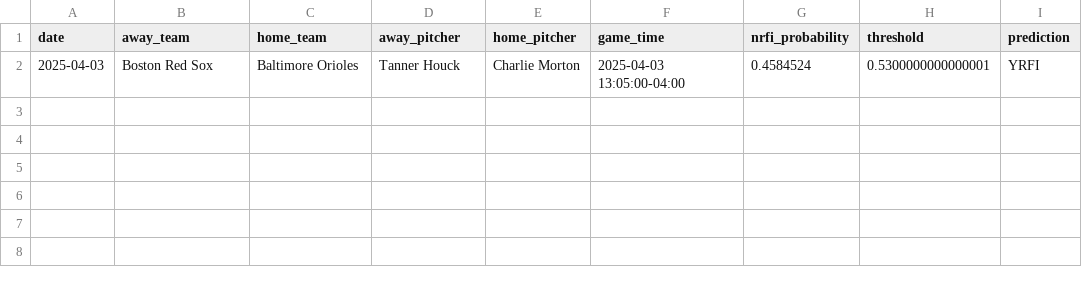
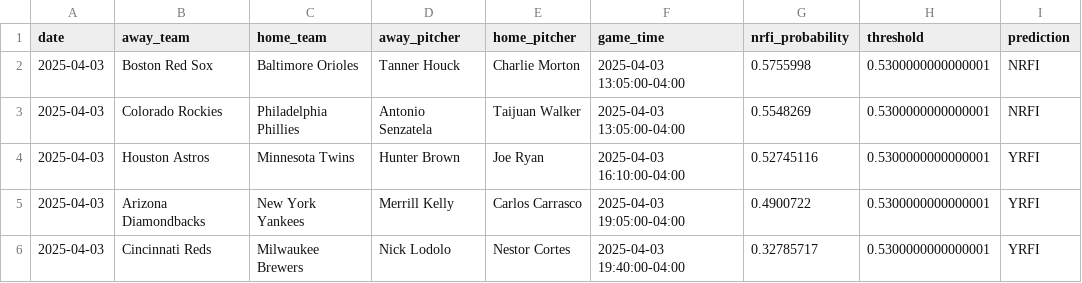
Before and after one commit to jackwerner/nrfi_bot, a CSV file: predictions/nrfi_predictions_2025-04-03.csv, drawn as a sheet.

```diff
--- a/predictions/nrfi_predictions_2025-04-03.csv
+++ b/predictions/nrfi_predictions_2025-04-03.csv
@@ -1,2 +1,6 @@
 date,away_team,home_team,away_pitcher,home_pitcher,game_time,nrfi_probability,threshold,prediction
-2025-04-03,Boston Red Sox,Baltimore Orioles,Tanner Houck,Charlie Morton,2025-04-03 13:05:00-04:00,0.4584524,0.5300000000000001,YRFI
+2025-04-03,Boston Red Sox,Baltimore Orioles,Tanner Houck,Charlie Morton,2025-04-03 13:05:00-04:00,0.5755998,0.5300000000000001,NRFI
+2025-04-03,Colorado Rockies,Philadelphia Phillies,Antonio Senzatela,Taijuan Walker,2025-04-03 13:05:00-04:00,0.5548269,0.5300000000000001,NRFI
+2025-04-03,Houston Astros,Minnesota Twins,Hunter Brown,Joe Ryan,2025-04-03 16:10:00-04:00,0.52745116,0.5300000000000001,YRFI
+2025-04-03,Arizona Diamondbacks,New York Yankees,Merrill Kelly,Carlos Carrasco,2025-04-03 19:05:00-04:00,0.4900722,0.5300000000000001,YRFI
+2025-04-03,Cincinnati Reds,Milwaukee Brewers,Nick Lodolo,Nestor Cortes,2025-04-03 19:40:00-04:00,0.32785717,0.5300000000000001,YRFI
```
